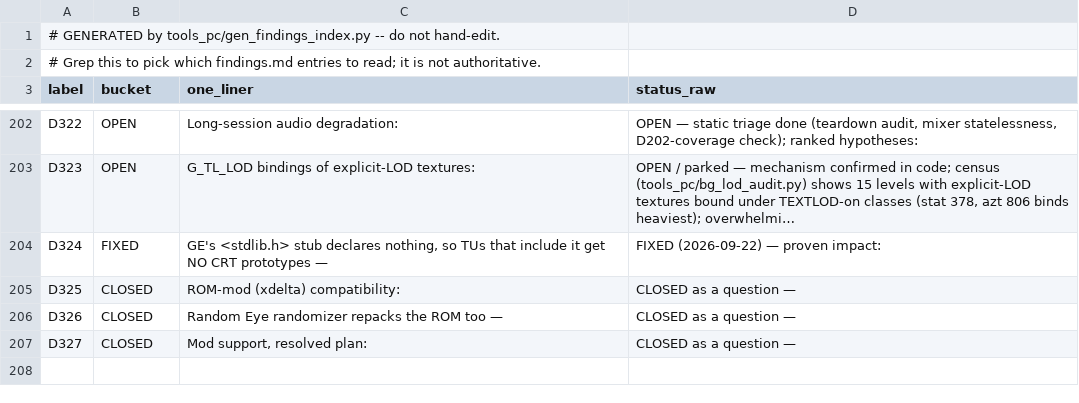
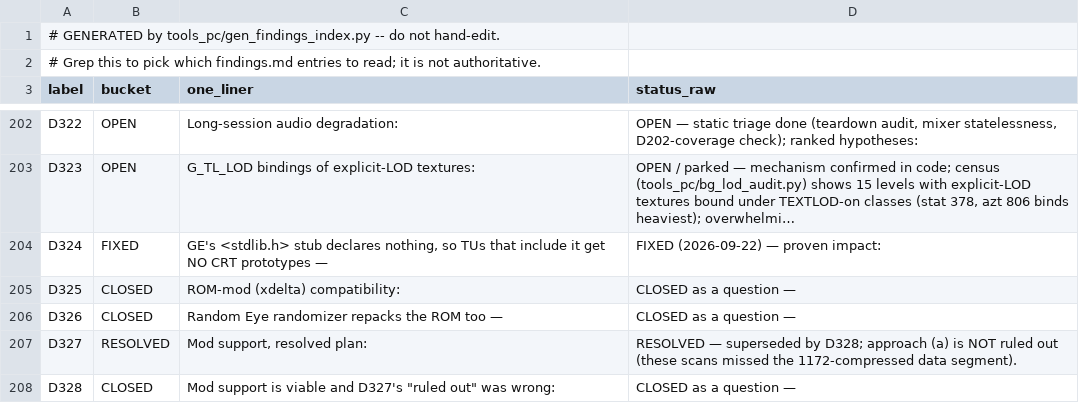
Before and after one commit to danturn/goldeneye-pc-port, a CSV file: docs/dev/findings-index.csv, drawn as a sheet; only a part is shown, gaps mark what is left out.

Commit message:
D328: mod support is viable — GE's file table is in the ROM; D327's 'ruled out' corrected
Reviewed the PD PC port fork at perfect-dark-dabs-mod-dabs-mod (MIT, same
license as this tree; AGENTS.md already names the PD port a standing reference)
and verified its approach against our own ROM.

Architectural flip: PD does not load a modded ROM. modimport.c states our exact
constraint ('the port cannot run the patched ROM - it runs decomp code and reads
the ROM at fixed offsets') and instead diffs the patched ROM against stock,
extracting what differs into a mod directory its loader already reads. Mod
support is an offline importer plus a file-override layer, not a loader rewrite.

geconvert.c parses a GoldenEye US ROM directly and gives the constants:
DATA_ROM 0x21990, DATA_VRAM 0x80020d90, FILES_AT 0x252c4, 12-byte records with
size by differencing adjacent addresses - exactly obInit.

Verified here: 1172 magic at 0x21990, raw-inflate yields a 247120-byte data
segment (the same inflate port/src/rzdecomp.c already wraps), table at 0x252c4
with 727 rows, and 681 exact offset+size matches against filelist.u.csv with 0
mismatches.

Then reimplemented discovery with NO hardcoded offsets (scan for 1172 in the
first 4 MB, inflate, scan for a >=500-row run counting from 0) and validated on
two real mods by content:
- Random Eye: its own table found at seg 0x219f0 / table 0x25304; 704/726 files
  byte-identical to vanilla at the extracted offsets, vs 0/803 at vanilla
  offsets in D326. The 22 remainder are fully accounted for: 2 real changes
  (UsetupcaveZ, UsetuptraZ), 1 NULLFILE differencing artifact, 19 zero-size
  unused bg slots.
- Goldfinger 64 (24 MB): table read correctly, 19/726 identical as expected of a
  total conversion.

D327's scans were run over uncompressed ROM bytes, so its mechanism guess was
right and its conclusion wrong; amended here (section heading, inference
paragraph, status line and index row). Also noted: PD's rompatch.c is an MIT
VCDIFF/BPS/IPS decoder, which removes the GPLv2 xdelta3 constraint D325 flagged.

Remaining work is the mod-directory override layer (we have no analogue of PD's
romfile.moddir); rule-2 limit for added levels unchanged. No code changed.

```diff
--- a/docs/dev/findings-index.csv
+++ b/docs/dev/findings-index.csv
@@ -206,2 +206,3 @@ D325,CLOSED,ROM-mod (xdelta) compatibility:,CLOSED as a question —
 D326,CLOSED,Random Eye randomizer repacks the ROM too —,CLOSED as a question —
-D327,CLOSED,"Mod support, resolved plan:",CLOSED as a question —
+D327,RESOLVED,"Mod support, resolved plan:",RESOLVED — superseded by D328; approach (a) is NOT ruled out (these scans missed the 1172-compressed data segment).
+D328,CLOSED,"Mod support is viable and D327's ""ruled out"" was wrong:",CLOSED as a question —
```
Also changed, not shown: 1 other file.
